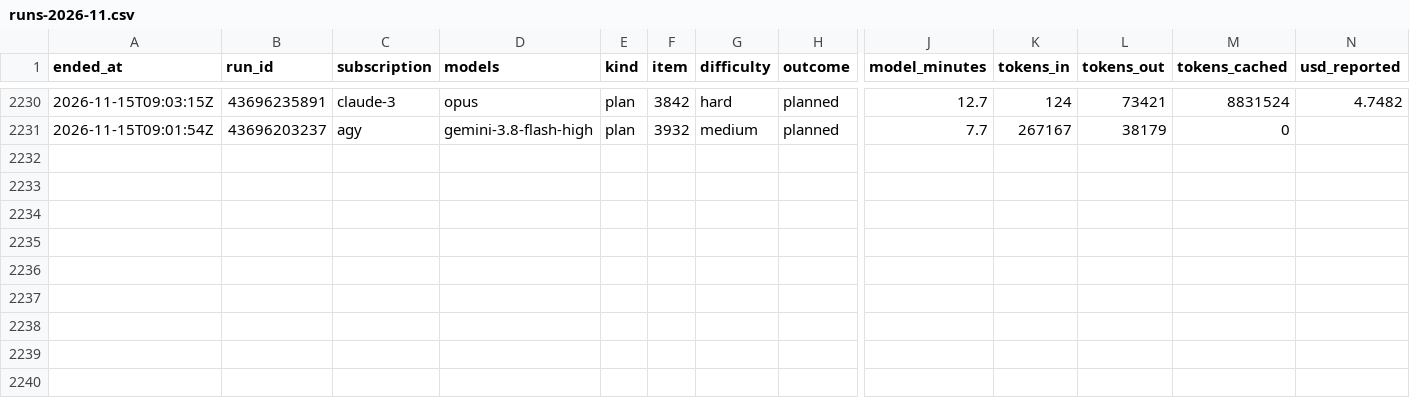
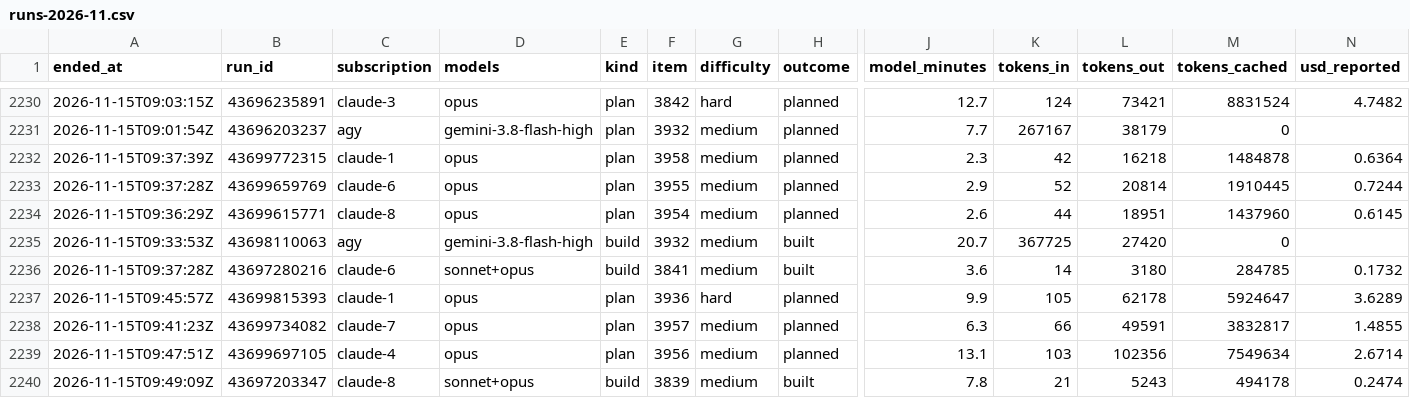
Before and after one commit to Jlore-Studios/JackiOh, a CSV file: usage/runs-2026-11.csv, drawn as a sheet; only a part is shown, gaps mark what is left out; rows hold the shown columns only; the diff names each change by its address in the sheet, - before the commit and + after, or states it on an @@ line.

Commit message:
usage: 90 row(s), 1 session(s), 0 week(s) [skip ci]

```diff
--- a/usage/runs-2026-11.csv
+++ b/usage/runs-2026-11.csv
+row 2232: 2026-11-15T09:37:39Z | 43699772315 | claude-1 | opus | plan | 3958 | medium | planned | 2.3 | 42 | 16218 | 1484878 | 0.6364
+row 2233: 2026-11-15T09:37:28Z | 43699659769 | claude-6 | opus | plan | 3955 | medium | planned | 2.9 | 52 | 20814 | 1910445 | 0.7244
+row 2234: 2026-11-15T09:36:29Z | 43699615771 | claude-8 | opus | plan | 3954 | medium | planned | 2.6 | 44 | 18951 | 1437960 | 0.6145
+row 2235: 2026-11-15T09:33:53Z | 43698110063 | agy | gemini-3.8-flash-high | build | 3932 | medium | built | 20.7 | 367725 | 27420 | 0
+row 2236: 2026-11-15T09:37:28Z | 43697280216 | claude-6 | sonnet+opus | build | 3841 | medium | built | 3.6 | 14 | 3180 | 284785 | 0.1732
+row 2237: 2026-11-15T09:45:57Z | 43699815393 | claude-1 | opus | plan | 3936 | hard | planned | 9.9 | 105 | 62178 | 5924647 | 3.6289
+row 2238: 2026-11-15T09:41:23Z | 43699734082 | claude-7 | opus | plan | 3957 | medium | planned | 6.3 | 66 | 49591 | 3832817 | 1.4855
+row 2239: 2026-11-15T09:47:51Z | 43699697105 | claude-4 | opus | plan | 3956 | medium | planned | 13.1 | 103 | 102356 | 7549634 | 2.6714
+row 2240: 2026-11-15T09:49:09Z | 43697203347 | claude-8 | sonnet+opus | build | 3839 | medium | built | 7.8 | 21 | 5243 | 494178 | 0.2474
```
Also changed, not shown: usage/pools-2026-11.csv, usage/sessions-2026-11.csv, 2 other files.
